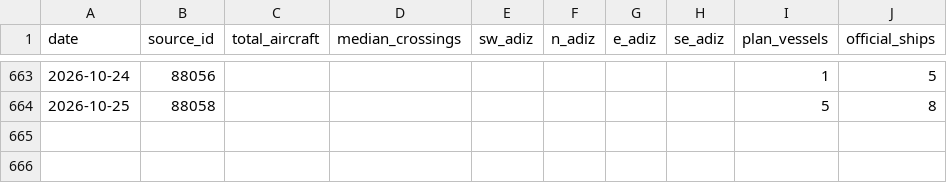
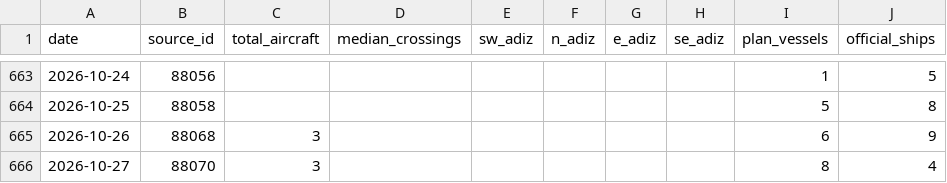
Before and after one commit to ypcat/plavis, a CSV file: data/pla_activity.csv, drawn as a sheet; only a part is shown, gaps mark what is left out; the diff names each change by its address in the sheet, - before the commit and + after, or states it on an @@ line.

```diff
--- a/data/pla_activity.csv
+++ b/data/pla_activity.csv
+row 665: 2026-10-26 | 88068 | 3 |  |  |  |  |  | 6 | 9
+row 666: 2026-10-27 | 88070 | 3 |  |  |  |  |  | 8 | 4
```
Also changed, not shown: 1 other file.
